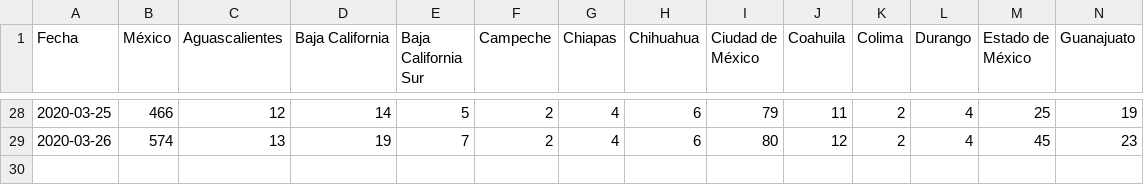
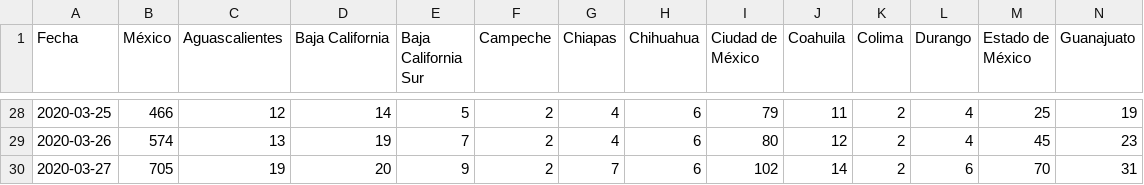
Before and after one commit to LeonardoCastro/COVID19-Mexico, a CSV file: data/series_tiempo/covid19_mex_casos_activos.csv, drawn as a sheet; only a part is shown, gaps mark what is left out; rows hold the shown columns only; the diff names each change by its address in the sheet, - before the commit and + after, or states it on an @@ line.

```diff
--- a/data/series_tiempo/covid19_mex_casos_activos.csv
+++ b/data/series_tiempo/covid19_mex_casos_activos.csv
+row 30: 2020-03-27 | 705 | 19 | 20 | 9 | 2 | 7 | 6 | 102 | 14 | 2 | 6 | 70 | 31
```
Also changed, not shown: data/series_tiempo/covid19_mex_casos_nuevos.csv, data/series_tiempo/covid19_mex_casos_totales.csv, 5 other files.
